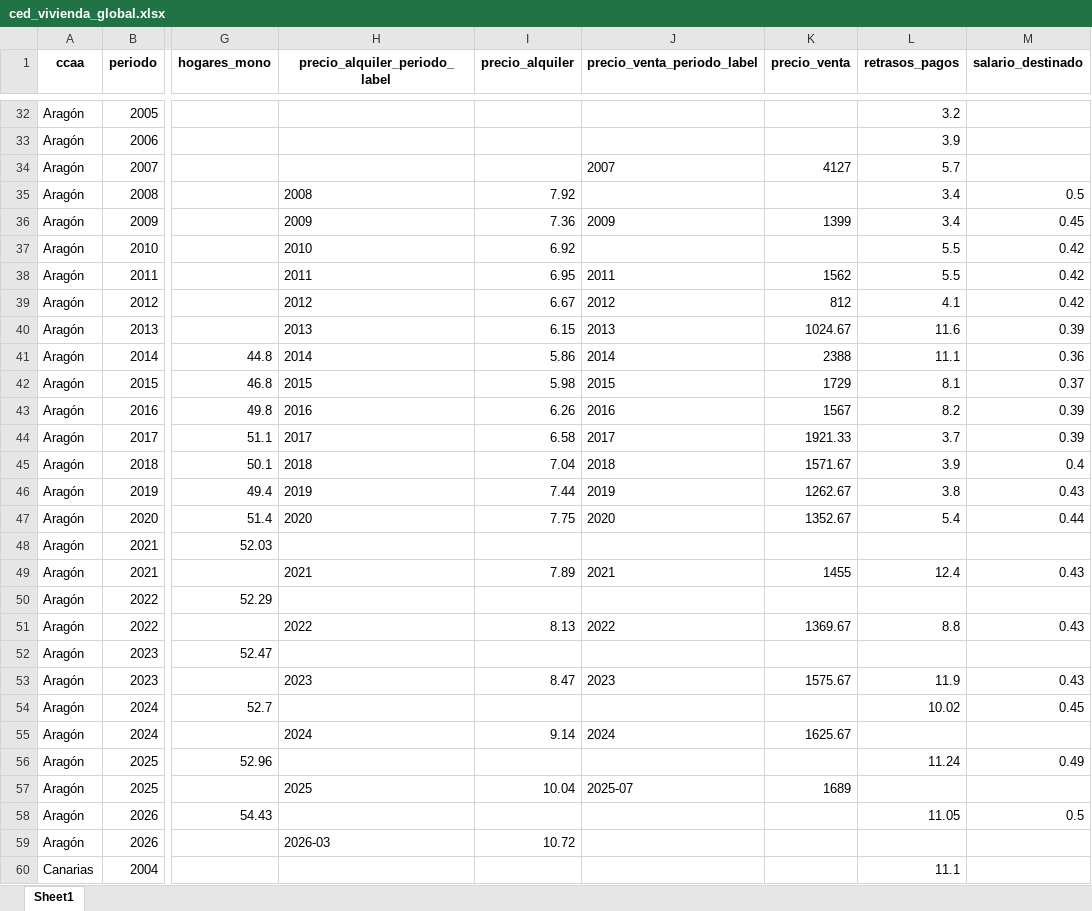
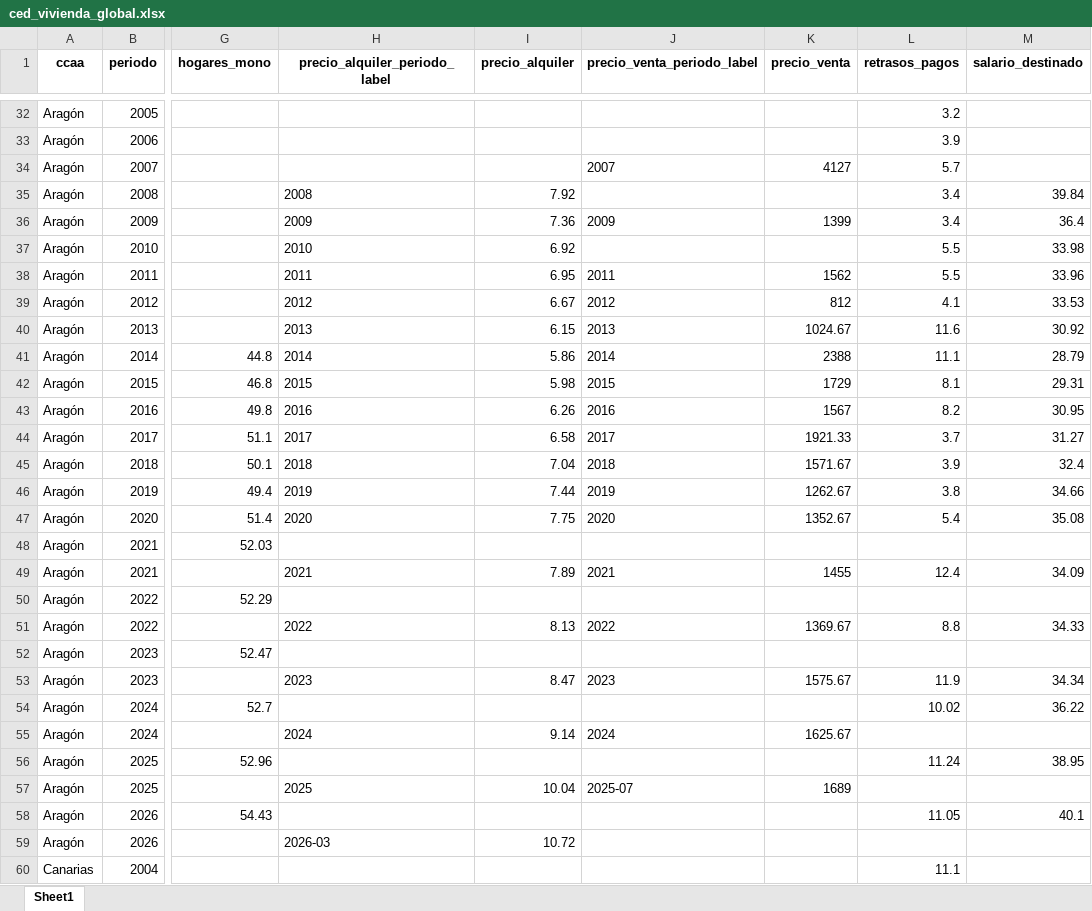
Before and after one commit to Odesocan/canarias-datos, an Excel workbook: Vivienda/4_carga/ced_vivienda_global.xlsx, sheet Sheet1, drawn as a sheet; only a part is shown, gaps mark what is left out; values as stored, in another font and other column widths than the file's, no borders; the diff covers the shown part only; the diff names each change by its address in the sheet, - before the commit and + after, or states it on an @@ line.

```diff
--- a/Vivienda/4_carga/ced_vivienda_global.xlsx (sheet Sheet1)
+++ b/Vivienda/4_carga/ced_vivienda_global.xlsx (sheet Sheet1)
-M35 (salario_destinado): 0.5
+M35 (salario_destinado): 39.84
-M36 (salario_destinado): 0.45
+M36 (salario_destinado): 36.4
-M37 (salario_destinado): 0.42
+M37 (salario_destinado): 33.98
-M38 (salario_destinado): 0.42
+M38 (salario_destinado): 33.96
-M39 (salario_destinado): 0.42
+M39 (salario_destinado): 33.53
-M40 (salario_destinado): 0.39
+M40 (salario_destinado): 30.92
-M41 (salario_destinado): 0.36
+M41 (salario_destinado): 28.79
-M42 (salario_destinado): 0.37
+M42 (salario_destinado): 29.31
-M43 (salario_destinado): 0.39
+M43 (salario_destinado): 30.95
-M44 (salario_destinado): 0.39
+M44 (salario_destinado): 31.27
-M45 (salario_destinado): 0.4
+M45 (salario_destinado): 32.4
-M46 (salario_destinado): 0.43
+M46 (salario_destinado): 34.66
-M47 (salario_destinado): 0.44
+M47 (salario_destinado): 35.08
-M49 (salario_destinado): 0.43
+M49 (salario_destinado): 34.09
-M51 (salario_destinado): 0.43
+M51 (salario_destinado): 34.33
-M53 (salario_destinado): 0.43
+M53 (salario_destinado): 34.34
-M54 (salario_destinado): 0.45
+M54 (salario_destinado): 36.22
-M56 (salario_destinado): 0.49
+M56 (salario_destinado): 38.95
-M58 (salario_destinado): 0.5
+M58 (salario_destinado): 40.1
```
Also changed, not shown: 297 edited cells elsewhere in this sheet, Vivienda/4_carga/ced_vivienda_gen.xlsx, 5 other files.
